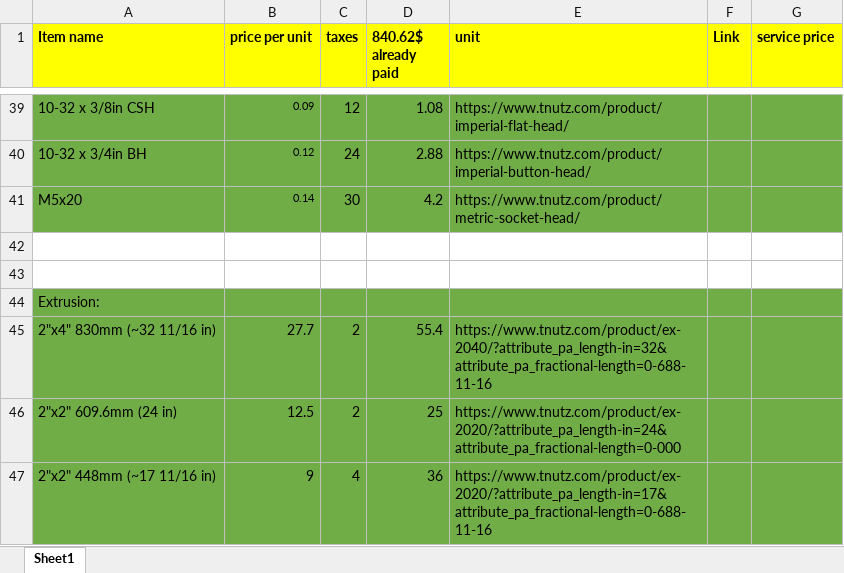
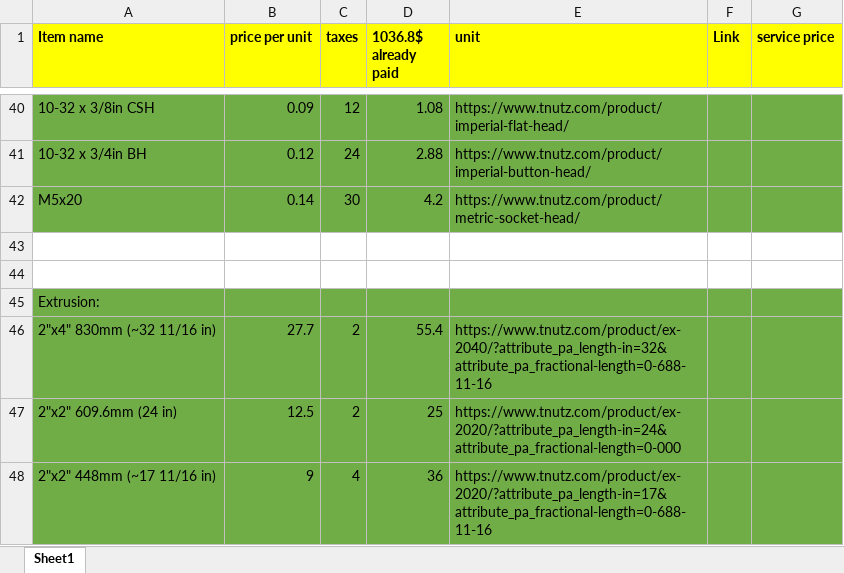
Before and after one commit to Shkolik/CNC4060, an Excel workbook: docs/BOM.xlsx, sheet Sheet1, drawn as a sheet; only a part is shown, gaps mark what is left out; values as stored, in another font and other column widths than the file's, no borders; addresses are those after the commit; the diff covers the shown part only; the diff names each change by its address in the sheet, - before the commit and + after, or states it on an @@ line.

```diff
--- a/docs/BOM.xlsx (sheet Sheet1)
+++ b/docs/BOM.xlsx (sheet Sheet1)
-D1: 840.62$ already paid
+D1: 1036.8$ already paid
@@ B40:B42 text size: larger @@
```
Also changed, not shown: 7 added rows, 6 removed rows, 8 edited cells and cell formats elsewhere in this sheet, 9 other files.
